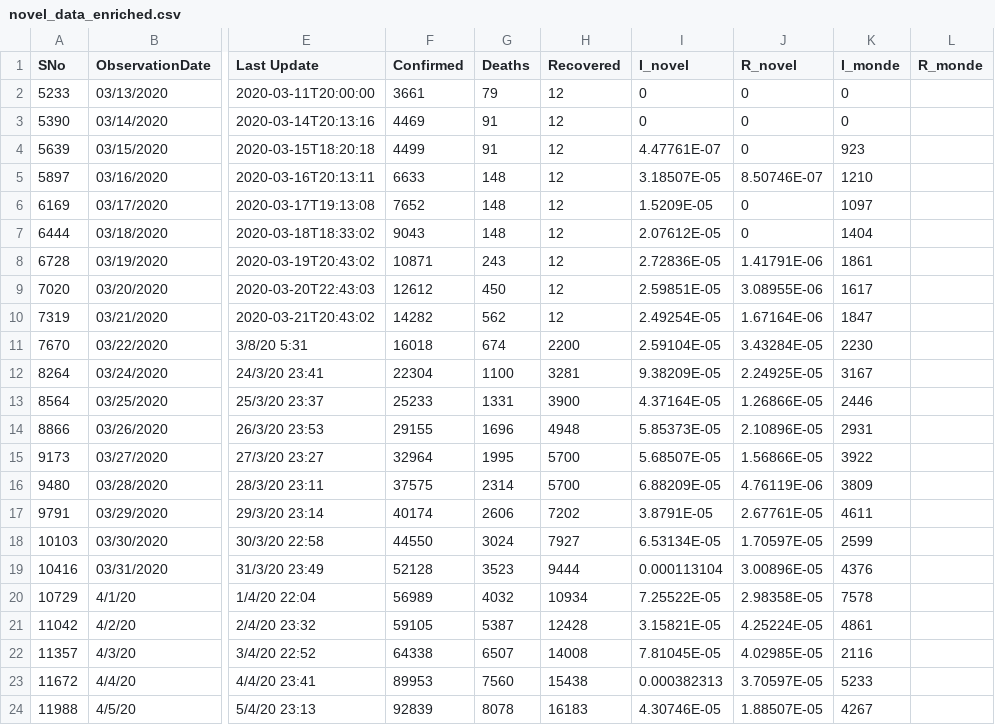
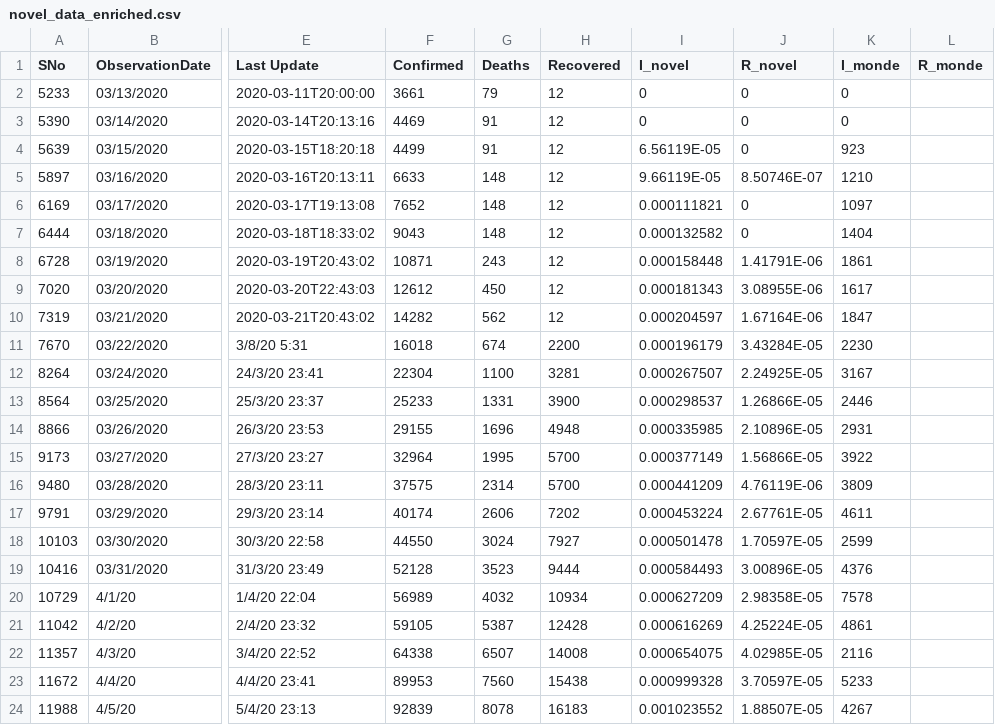
Before and after one commit to VirgileF/corona_models, a CSV file: novel_data_enriched.csv, drawn as a sheet; only a part is shown, gaps mark what is left out; the diff names each change by its address in the sheet, - before the commit and + after, or states it on an @@ line.

```diff
--- a/novel_data_enriched.csv
+++ b/novel_data_enriched.csv
-I4 (I_novel): 4.47761E-07
+I4 (I_novel): 6.56119E-05
-I5 (I_novel): 3.18507E-05
+I5 (I_novel): 9.66119E-05
-I6 (I_novel): 1.5209E-05
+I6 (I_novel): 0.000111821
-I7 (I_novel): 2.07612E-05
+I7 (I_novel): 0.000132582
-I8 (I_novel): 2.72836E-05
+I8 (I_novel): 0.000158448
-I9 (I_novel): 2.59851E-05
+I9 (I_novel): 0.000181343
-I10 (I_novel): 2.49254E-05
+I10 (I_novel): 0.000204597
-I11 (I_novel): 2.59104E-05
+I11 (I_novel): 0.000196179
-I12 (I_novel): 9.38209E-05
+I12 (I_novel): 0.000267507
-I13 (I_novel): 4.37164E-05
+I13 (I_novel): 0.000298537
-I14 (I_novel): 5.85373E-05
+I14 (I_novel): 0.000335985
-I15 (I_novel): 5.68507E-05
+I15 (I_novel): 0.000377149
-I16 (I_novel): 6.88209E-05
+I16 (I_novel): 0.000441209
-I17 (I_novel): 3.8791E-05
+I17 (I_novel): 0.000453224
-I18 (I_novel): 6.53134E-05
+I18 (I_novel): 0.000501478
-I19 (I_novel): 0.000113104
+I19 (I_novel): 0.000584493
-I20 (I_novel): 7.25522E-05
+I20 (I_novel): 0.000627209
-I21 (I_novel): 3.15821E-05
+I21 (I_novel): 0.000616269
-I22 (I_novel): 7.81045E-05
+I22 (I_novel): 0.000654075
-I23 (I_novel): 0.000382313
+I23 (I_novel): 0.000999328
-I24 (I_novel): 4.30746E-05
+I24 (I_novel): 0.001023552
```
Also changed, not shown: 1 other file.
